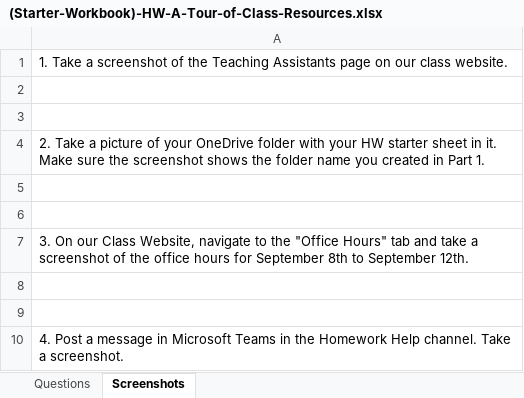
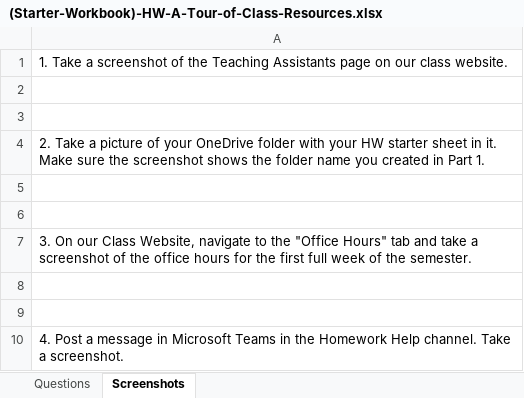
Before and after one commit to byu-cce270/content, an Excel workbook: docs/unit1/0_getting_started/(Starter-Workbook)-HW-A-Tour-of-Class-Resources.xlsx, sheet Screenshots, drawn as a sheet; values as stored, in another font and other column widths than the file's, no borders; the diff names each change by its address in the sheet, - before the commit and + after, or states it on an @@ line.

Commit message:
Updated the file old date referances.

```diff
--- a/docs/unit1/0_getting_started/(Starter-Workbook)-HW-A-Tour-of-Class-Resources.xlsx (sheet Screenshots)
+++ b/docs/unit1/0_getting_started/(Starter-Workbook)-HW-A-Tour-of-Class-Resources.xlsx (sheet Screenshots)
-A7: …hours for September 8th to September 12th.
+A7: …hours for the first full week of the semester.
```
